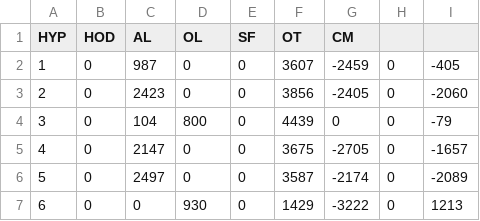
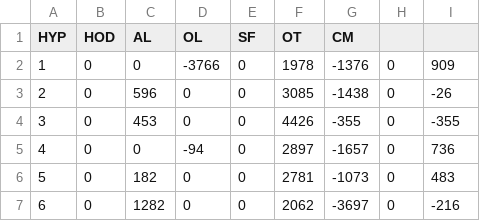
Before and after one commit to zliobaite/paper-Kenya-parks, a CSV file: working_data/models_LARS3/out_models_PREC.csv, drawn as a sheet; only a part is shown; the diff covers the shown part only.

```diff
--- a/working_data/models_LARS3/out_models_PREC.csv
+++ b/working_data/models_LARS3/out_models_PREC.csv
@@ -1,7 +1,7 @@
 HYP	HOD	AL	OL	SF	OT	CM	
-1	0	987	0	0	3607	-2459	0	-405
-2	0	2423	0	0	3856	-2405	0	-2060
-3	0	104	800	0	4439	0	0	-79
-4	0	2147	0	0	3675	-2705	0	-1657
-5	0	2497	0	0	3587	-2174	0	-2089
-6	0	0	930	0	1429	-3222	0	1213
+1	0	0	-3766	0	1978	-1376	0	909
+2	0	596	0	0	3085	-1438	0	-26
+3	0	453	0	0	4426	-355	0	-355
+4	0	0	-94	0	2897	-1657	0	736
+5	0	182	0	0	2781	-1073	0	483
+6	0	1282	0	0	2062	-3697	0	-216
```
Also changed, not shown: 37 edited cells elsewhere in this file, working_data/data_hyp4.csv, working_data/models_LARS3/out_models_NPP.csv, 34 other files.
